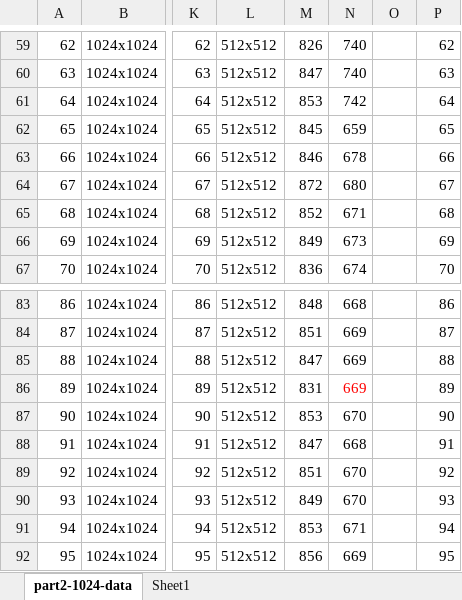
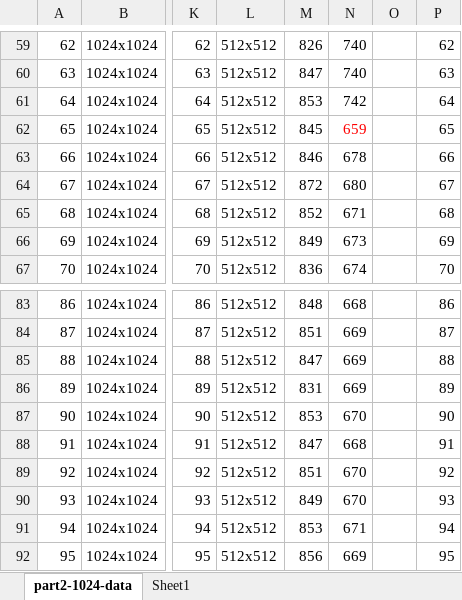
Before and after one commit to jared-ni/cs124-pa, an Excel workbook: pa2/1024 trials/part2-1024-data.xlsm, sheet part2-1024-data, drawn as a sheet; only a part is shown, gaps mark what is left out; values as stored, in another font and other column widths than the file's, no borders; charts and pictures not drawn; the diff names each change by its address in the sheet, - before the commit and + after, or states it on an @@ line.

```diff
--- a/pa2/1024 trials/part2-1024-data.xlsm (sheet part2-1024-data)
+++ b/pa2/1024 trials/part2-1024-data.xlsm (sheet part2-1024-data)
-N62 text colour: black
+N62 text colour: #FF0000
-N86 text colour: #FF0000
+N86 text colour: black
```
Also changed, not shown: 22 other files.
